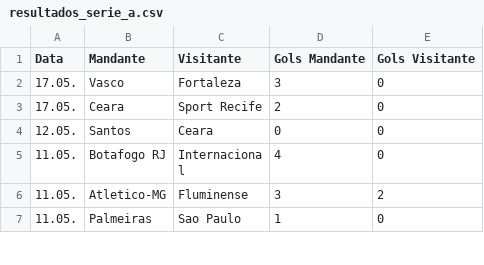
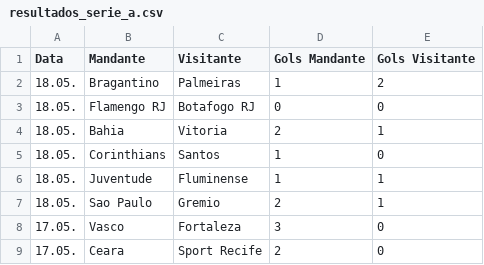
Before and after one commit to tlvzz/campeonato-brasileiro, a CSV file: resultados_serie_a.csv, drawn as a sheet; only a part is shown; the shorter side is filled out with more unchanged rows.

```diff
--- a/resultados_serie_a.csv
+++ b/resultados_serie_a.csv
@@ -1,2 +1,8 @@
 Data,Mandante,Visitante,Gols Mandante,Gols Visitante
+18.05.,Bragantino,Palmeiras,1,2
+18.05.,Flamengo RJ,Botafogo RJ,0,0
+18.05.,Bahia,Vitoria,2,1
+18.05.,Corinthians,Santos,1,0
+18.05.,Juventude,Fluminense,1,1
+18.05.,Sao Paulo,Gremio,2,1
 17.05.,Vasco,Fortaleza,3,0
```
Also changed, not shown: classificacao_serie_a.csv, 1 other file.
